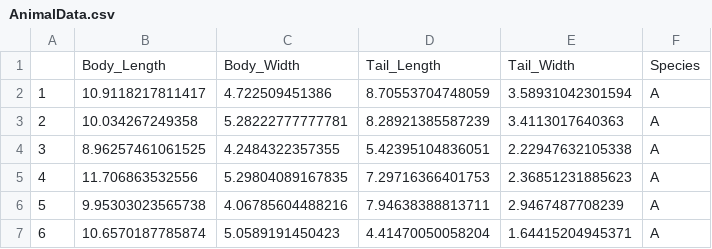
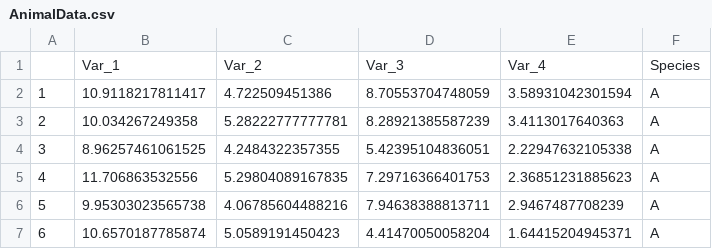
Before and after one commit to MarcoPittarello/Dataset, a CSV file: FundalmentalsR_2023_VET/AnimalData.csv, drawn as a sheet; only a part is shown.

Commit message:
Update AnimalData.csv
generalizzazione nomi variabili

```diff
--- a/FundalmentalsR_2023_VET/AnimalData.csv
+++ b/FundalmentalsR_2023_VET/AnimalData.csv
@@ -1,2 +1,2 @@
-"","Body_Length","Body_Width","Tail_Length","Tail_Width","Species"
+"","Var_1","Var_2","Var_3","Var_4","Species"
 "1",10.9118217811417,4.722509451386,8.70553704748059,3.58931042301594,"A"
```
